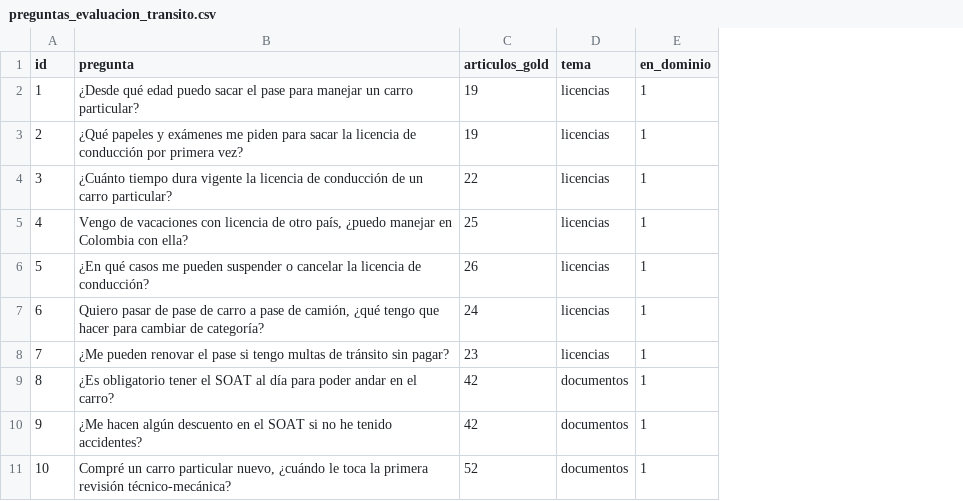
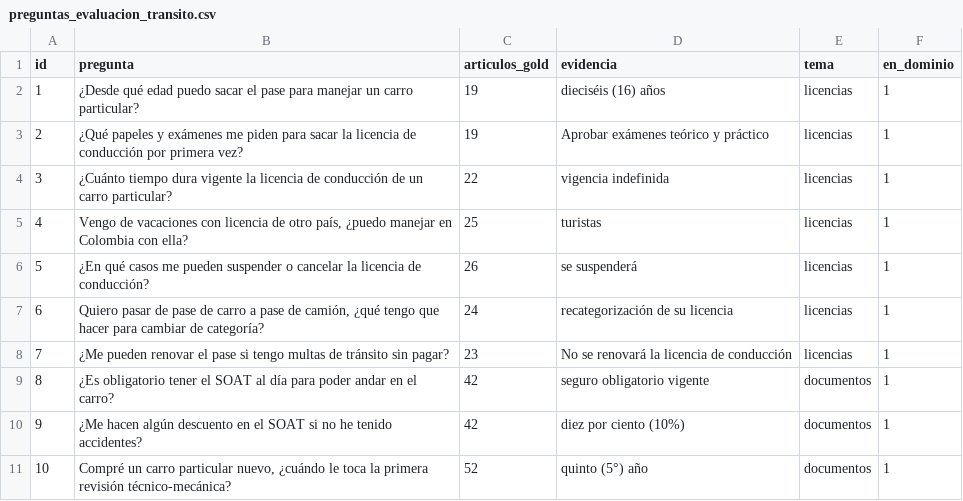
Before and after one commit to 777wills/miaa-nlp, a CSV file: data/preguntas_evaluacion_transito.csv, drawn as a sheet; only a part is shown; the diff names each change by its address in the sheet, - before the commit and + after, or states it on an @@ line.

```diff
--- a/data/preguntas_evaluacion_transito.csv
+++ b/data/preguntas_evaluacion_transito.csv
+column D (evidencia), rows 2-11: dieciséis (16) años | Aprobar exámenes teórico y práctico | vigencia indefinida | turistas | se suspenderá | recategorización de su licencia | No se renovará la licencia de conducción | seguro obligatorio vigente | diez por ciento (10%) | quinto (5°) año
```
Also changed, not shown: 1 other file.
